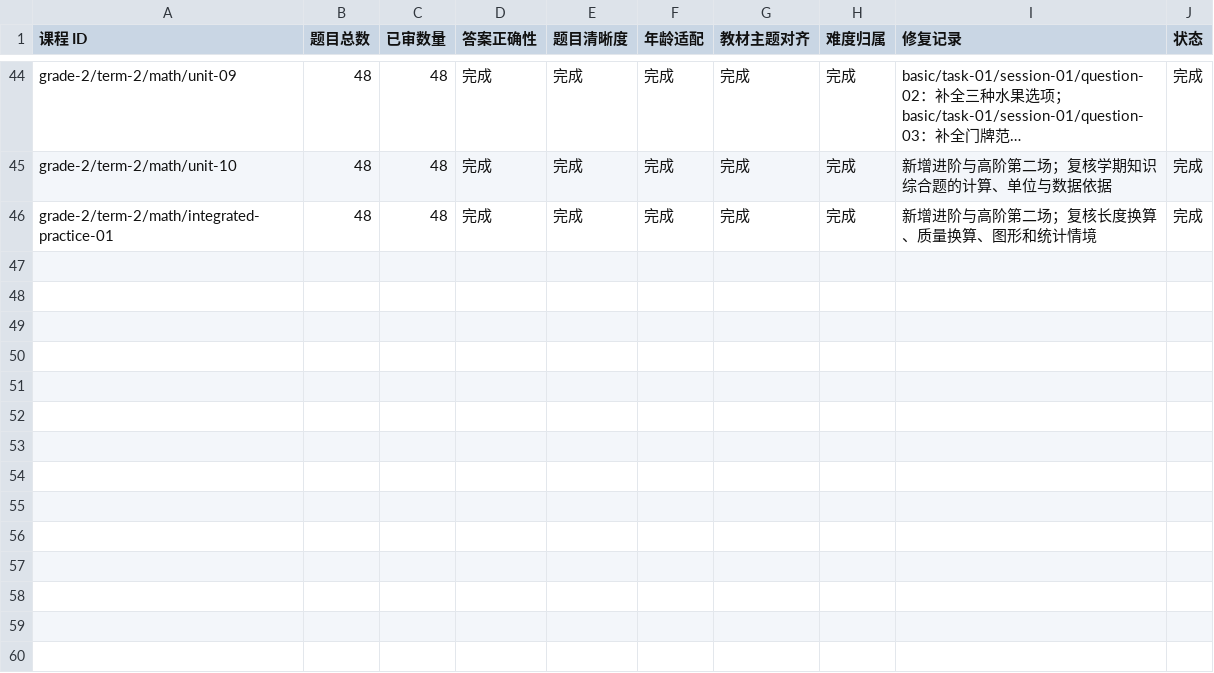
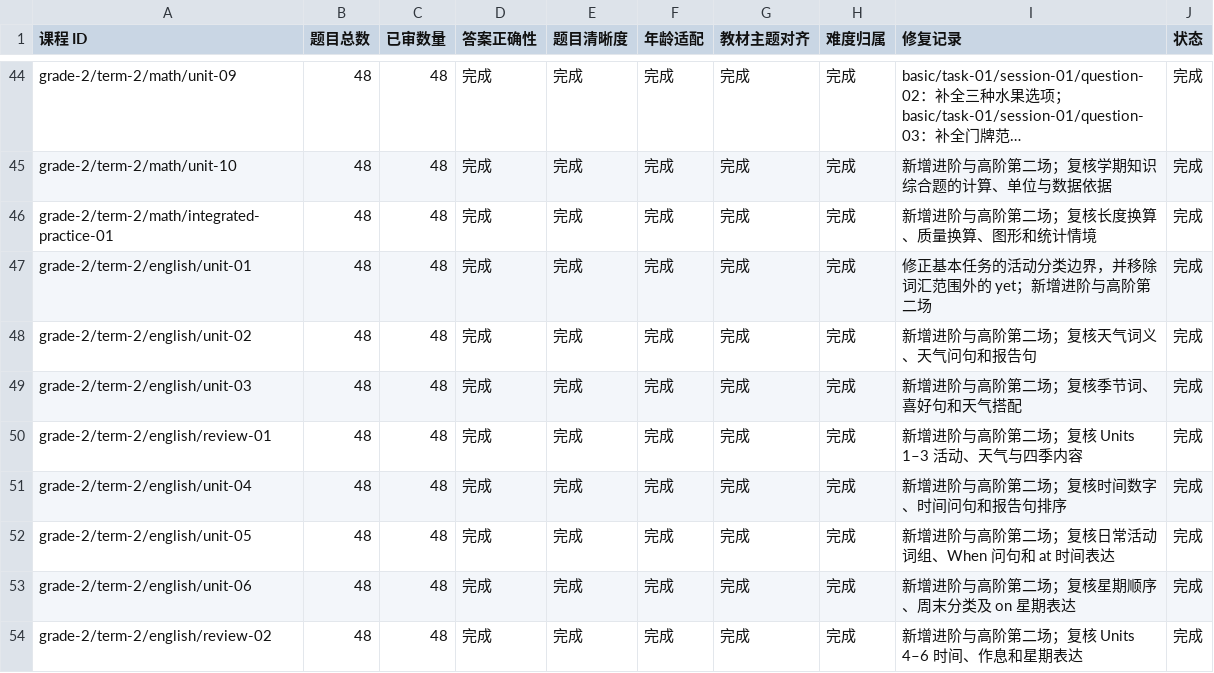
Before and after one commit to naodeng/China-Primary-School-Study-Funny-Resource, a TSV file: docs/curriculum/grade-2-question-review.tsv, drawn as a sheet; only a part is shown, gaps mark what is left out; long unchanged cells end in ….

Commit message:
feat: add reviewed English extension tasks for term two

```diff
--- a/docs/curriculum/grade-2-question-review.tsv
+++ b/docs/curriculum/grade-2-question-review.tsv
@@ -46 +46,9 @@ grade-2/term-2/math/unit-10	48	48	完成	完成	完成	完成	完成	新增进
 grade-2/term-2/math/integrated-practice-01	48	48	完成	完成	完成	完成	完成	新增进阶与高阶第二场；复核长度换算、质量换算、图形和统计情境	完成
+grade-2/term-2/english/unit-01	48	48	完成	完成	完成	完成	完成	修正基本任务的活动分类边界，并移除词汇范围外的 yet；新增进阶与高阶第二场	完成
+grade-2/term-2/english/unit-02	48	48	完成	完成	完成	完成	完成	新增进阶与高阶第二场；复核天气词义、天气问句和报告句	完成
+grade-2/term-2/english/unit-03	48	48	完成	完成	完成	完成	完成	新增进阶与高阶第二场；复核季节词、喜好句和天气搭配	完成
+grade-2/term-2/english/review-01	48	48	完成	完成	完成	完成	完成	新增进阶与高阶第二场；复核 Units 1–3 活动、天气与四季内容	完成
+grade-2/term-2/english/unit-04	48	48	完成	完成	完成	完成	完成	新增进阶与高阶第二场；复核时间数字、时间问句和报告句排序	完成
+grade-2/term-2/english/unit-05	48	48	完成	完成	完成	完成	完成	新增进阶与高阶第二场；复核日常活动词组、When 问句和 at 时间表达	完成
+grade-2/term-2/english/unit-06	48	48	完成	完成	完成	完成	完成	新增进阶与高阶第二场；复核星期顺序、周末分类及 on 星期表达	完成
+grade-2/term-2/english/review-02	48	48	完成	完成	完成	完成	完成	新增进阶与高阶第二场；复核 Units 4–6 时间、作息和星期表达	完成
```
Also changed, not shown: 9 other files.
